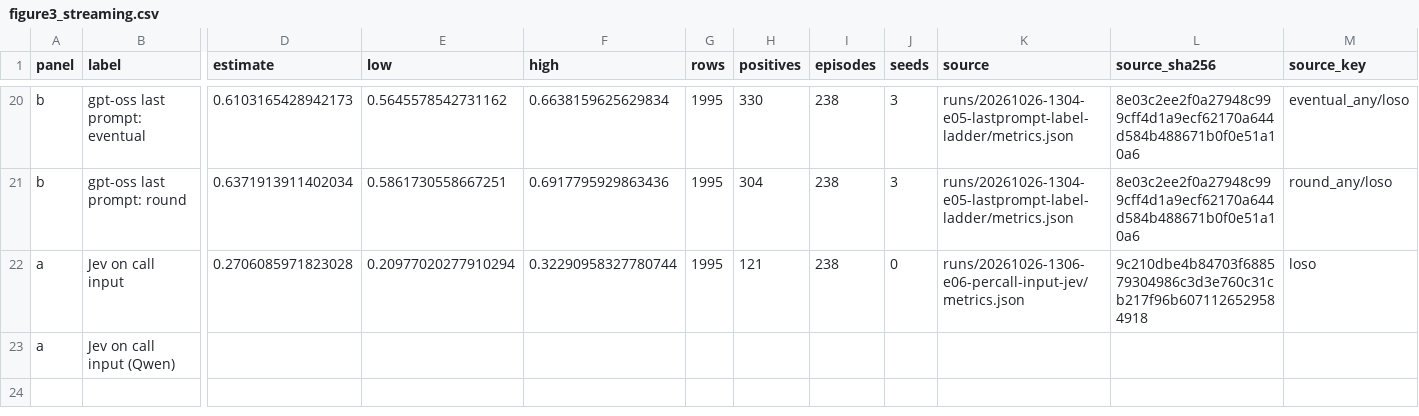
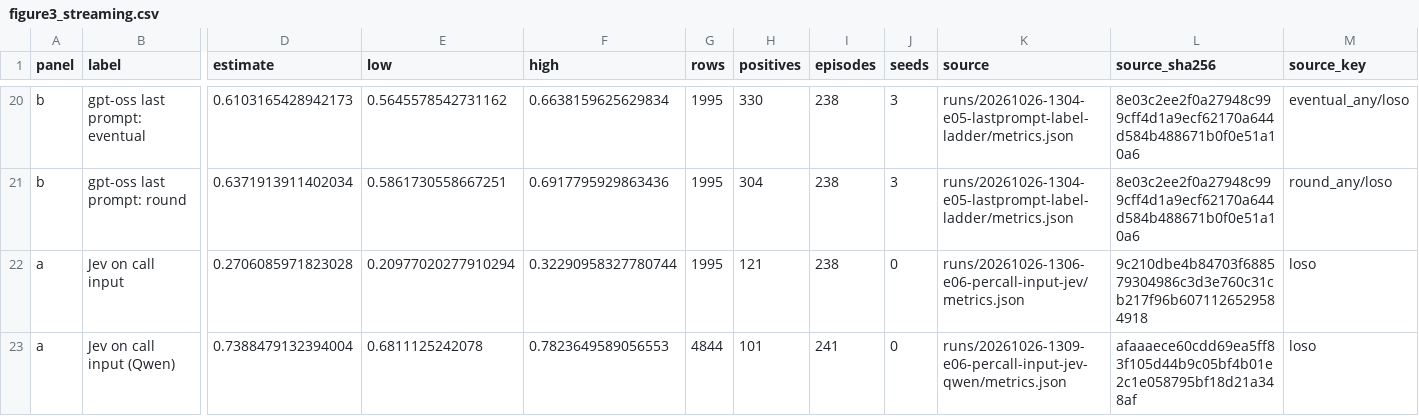
Before and after one commit to leonidas1712/collusion-research, a CSV file: report/figures/figure3_streaming.csv, drawn as a sheet; only a part is shown, gaps mark what is left out; the diff covers the shown part only; the diff names each change by its address in the sheet, - before the commit and + after, or states it on an @@ line.

```diff
--- a/report/figures/figure3_streaming.csv
+++ b/report/figures/figure3_streaming.csv
-D23 (estimate): (empty)
+D23 (estimate): 0.7388479132394004
-E23 (low): (empty)
+E23 (low): 0.6811125242078
-F23 (high): (empty)
+F23 (high): 0.7823649589056553
-G23 (rows): (empty)
+G23 (rows): 4844
-H23 (positives): (empty)
+H23 (positives): 101
-I23 (episodes): (empty)
+I23 (episodes): 241
-J23 (seeds): (empty)
+J23 (seeds): 0
-K23 (source): (empty)
+K23 (source): runs/20261026-1309-e06-percall-input-jev-qwen/metrics.json
-L23 (source_sha256): (empty)
+L23 (source_sha256): afaaaece60cdd69ea5ff83f105d44b9c05bf4b01e2c1e058795bf18d21a348af
-M23 (source_key): (empty)
+M23 (source_key): loso
```
Also changed, not shown: 1 edited cell elsewhere in this file, 5 other files.
